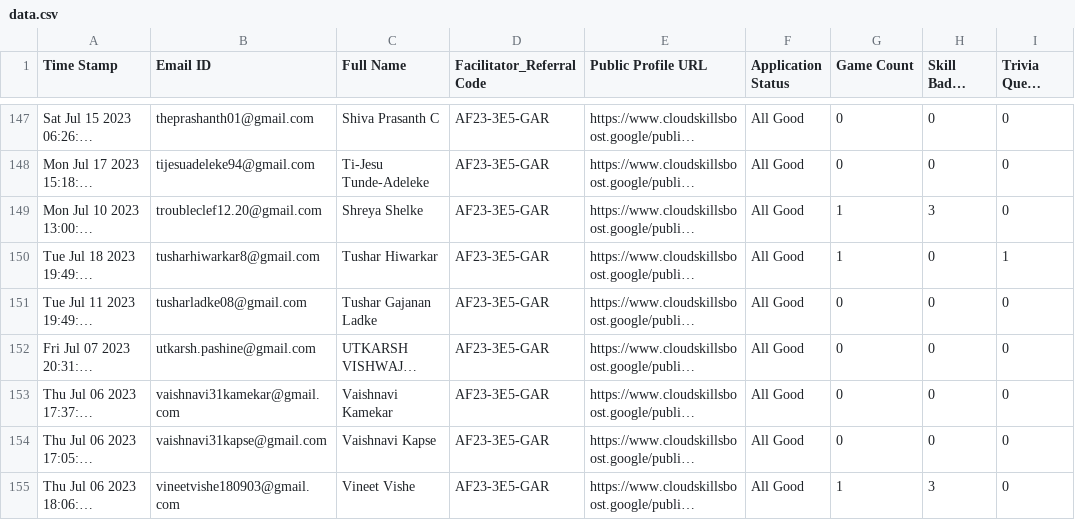
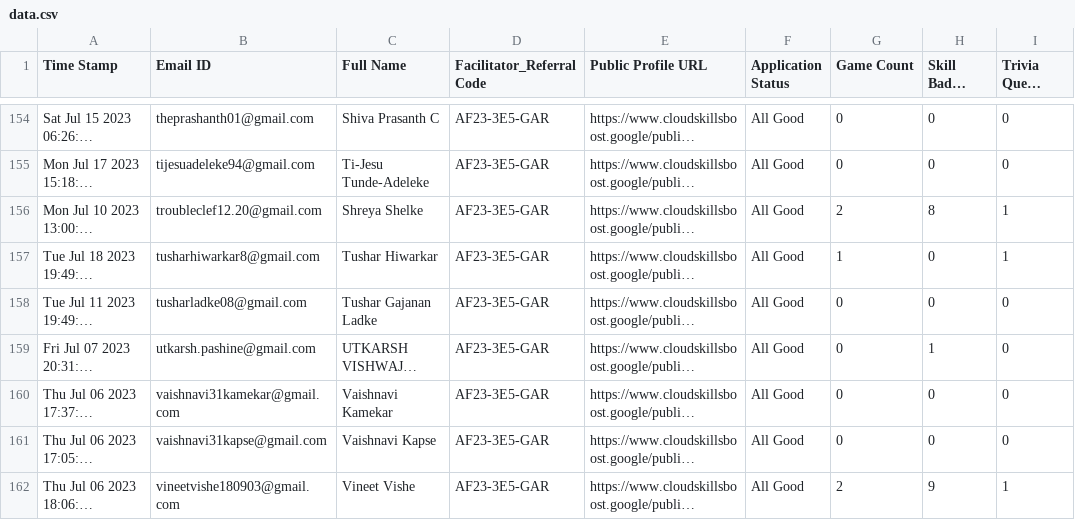
Before and after one commit to MITushar27/arcade-progress-track, a CSV file: data/data.csv, drawn as a sheet; only a part is shown, gaps mark what is left out; long unchanged cells end in …; addresses are those after the commit; the diff covers the shown part only; the diff names each change by its address in the sheet, - before the commit and + after, or states it on an @@ line.

```diff
--- a/data/data.csv
+++ b/data/data.csv
-G156 (Game Count): 1
+G156 (Game Count): 2
-H156 (Skill Badge Count): 3
+H156 (Skill Badge Count): 8
-I156 (Trivia Quest Count): 0
+I156 (Trivia Quest Count): 1
-H159 (Skill Badge Count): 0
+H159 (Skill Badge Count): 1
-G162 (Game Count): 1
+G162 (Game Count): 2
-H162 (Skill Badge Count): 3
+H162 (Skill Badge Count): 9
-I162 (Trivia Quest Count): 0
+I162 (Trivia Quest Count): 1
```
Also changed, not shown: 8 added rows and 73 edited cells elsewhere in this file.
